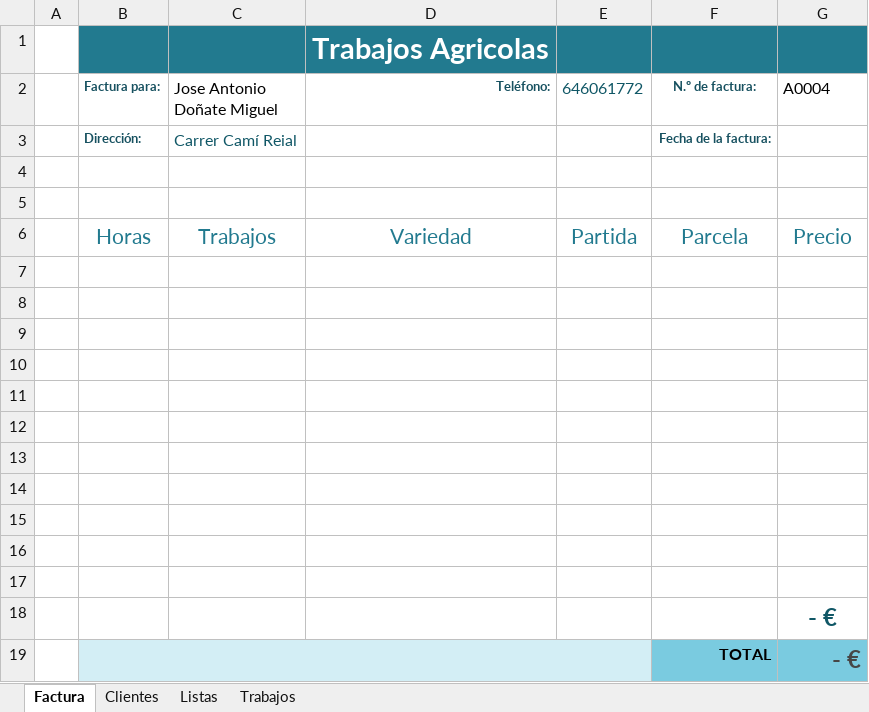
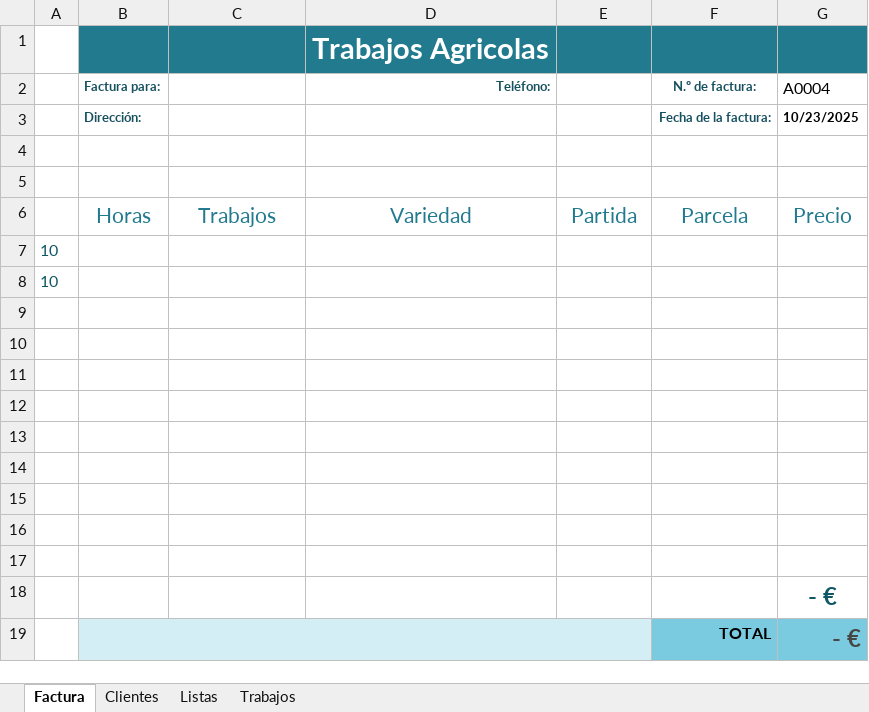
Before and after one commit to Corder1971/Trabajos-Agricolas, an Excel workbook: Factura de Campo_macros.xlsm, sheet Factura, drawn as a sheet; values as stored, in another font and other column widths than the file's, no borders; charts and pictures and conditional formats and table styles not drawn; the diff names each change by its address in the sheet, - before the commit and + after, or states it on an @@ line.

Commit message:
Actualización: Factura de Campo_macros.xlsm - 27/10/2025 07:43:15

```diff
--- a/Factura de Campo_macros.xlsm (sheet Factura)
+++ b/Factura de Campo_macros.xlsm (sheet Factura)
-C2: Jose Antonio Doñate Miguel
+C2: (empty)
-E2: 646061772
+E2: (empty)
-C3: Carrer Camí Reial
+C3: (empty)
-G3 (A0004): (empty)
+G3 (A0004): 10/23/2025
-A7:A8: (empty)
+A7:A8: 10
```
Also changed, not shown: charts or pictures, 1 other file.
